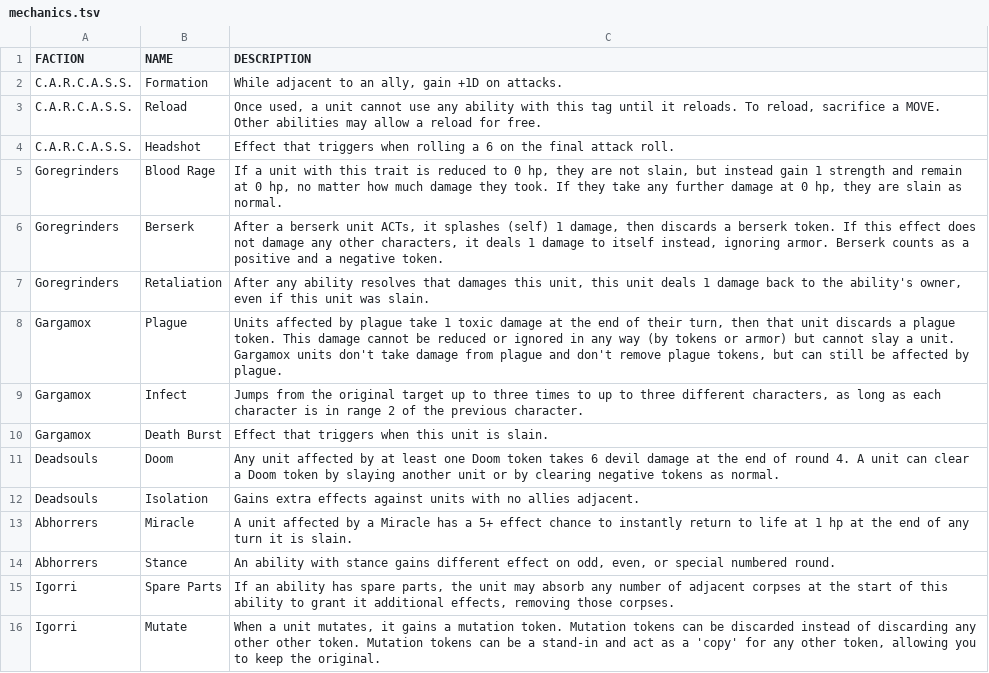
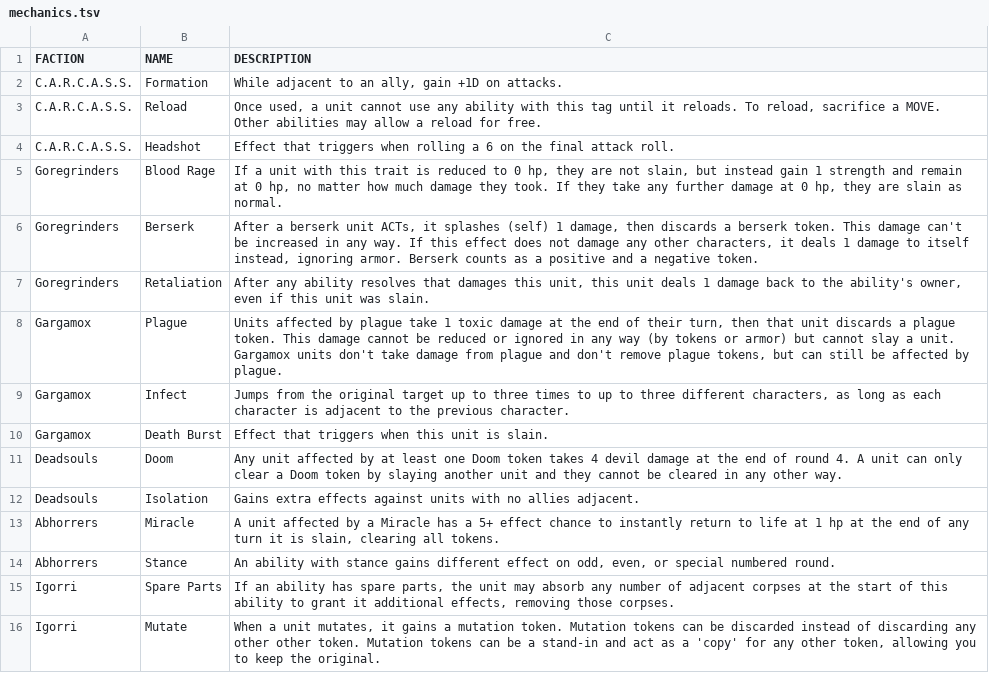
Before and after one commit to AlessandroMinali/maleghast, a TSV file: units/mechanics.tsv, drawn as a sheet; the diff names each change by its address in the sheet, - before the commit and + after, or states it on an @@ line.

```diff
--- a/units/mechanics.tsv
+++ b/units/mechanics.tsv
-C6 (DESCRIPTION): …berserk token. If this…
+C6 (DESCRIPTION): …berserk token. This damage can't be increased in any way. If this…
-C9 (DESCRIPTION): …character is in range 2 of the previous…
+C9 (DESCRIPTION): …character is adjacent to the previous…
-C11 (DESCRIPTION): …token takes 6 devil damage at the end of round 4. A unit can clear a Doom token by slaying another unit or by clearing negative tokens as normal.
+C11 (DESCRIPTION): …token takes 4 devil damage at the end of round 4. A unit can only clear a Doom token by slaying another unit and they cannot be cleared in any other way.
-C13 (DESCRIPTION): …it is slain.
+C13 (DESCRIPTION): …it is slain, clearing all tokens.
```
Also changed, not shown: units/necromancer_upgrades.tsv, units/unit_list.tsv, 1 other file.
